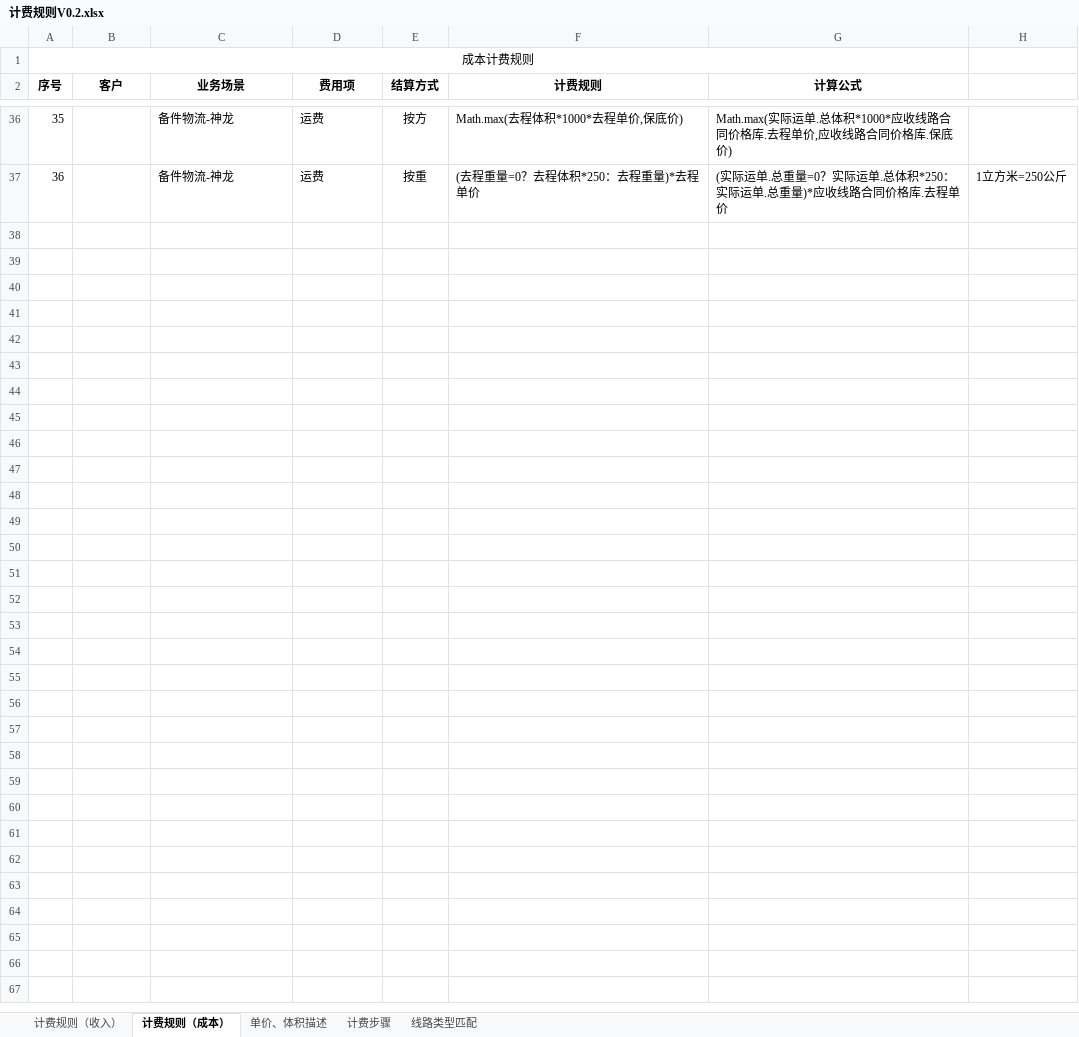
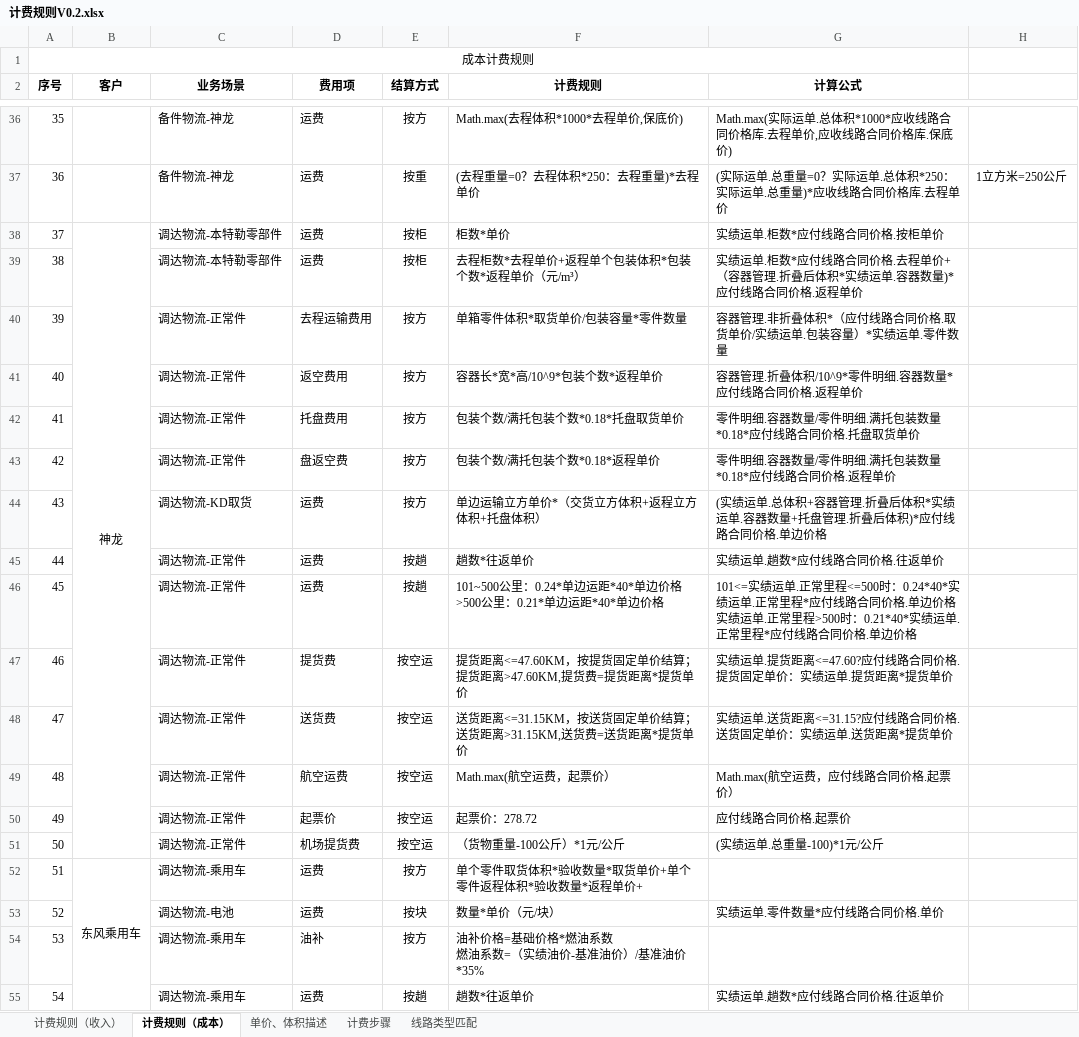
Before and after one commit to yshujun/-, an Excel workbook: 需求文档/计费规则V0.2.xlsx, sheet 计费规则（成本）, drawn as a sheet; only a part is shown, gaps mark what is left out; values as stored, in another font and other column widths than the file's, no borders; ↵ is a line break in a cell; the diff covers the shown part only; the diff names each change by its address in the sheet, - before the commit and + after, or states it on an @@ line.

```diff
--- a/需求文档/计费规则V0.2.xlsx (sheet 计费规则（成本）)
+++ b/需求文档/计费规则V0.2.xlsx (sheet 计费规则（成本）)
@@ row 38 unhidden: 37 | 神龙 | 调达物流-本特勒零部件 | 运费 | 按柜 | 柜数*单价 | 实绩运单.柜数*应付线路合同价格.按柜单价 @@
@@ row 39 unhidden: 38 |  | 调达物流-本特勒零部件 | 运费 | 按柜 | 去程柜数*去程单价+返程单个包装体积*包装个数*返程单价（元/m³） | 实绩运单.柜数*应付线路合同价格.去程单价+（容器管理.折叠后体积*实绩运单.容器数量)*应付线路合同价格.返程单价 @@
@@ row 40 unhidden: 39 |  | 调达物流-正常件 | 去程运输费用 | 按方 | 单箱零件体积*取货单价/包装容量*零件数量 | 容器管理.非折叠体积*（应付线路合同价格.取货单价/实绩运单.包装容量）*实绩运单.零件数量 @@
@@ row 41 unhidden: 40 |  | 调达物流-正常件 | 返空费用 | 按方 | 容器长*宽*高/10^9*包装个数*返程单价 | 容器管理.折叠体积/10^9*零件明细.容器数量*应付线路合同价格.返程单价 @@
@@ row 42 unhidden: 41 |  | 调达物流-正常件 | 托盘费用 | 按方 | 包装个数/满托包装个数*0.18*托盘取货单价 | 零件明细.容器数量/零件明细.满托包装数量*0.18*应付线路合同价格.托盘取货单价 @@
@@ row 43 unhidden: 42 |  | 调达物流-正常件 | 盘返空费 | 按方 | 包装个数/满托包装个数*0.18*返程单价 | 零件明细.容器数量/零件明细.满托包装数量*0.18*应付线路合同价格.返程单价 @@
@@ row 44 unhidden: 43 |  | 调达物流-KD取货 | 运费 | 按方 | 单边运输立方单价*（交货立方体积+返程立方体积+托盘体积） | (实绩运单.总体积+容器管理.折叠后体积*实绩运单.容器数量+托盘管理.折叠后体积)*应付线路合同价格.单边价格 @@
@@ row 45 unhidden: 44 |  | 调达物流-正常件 | 运费 | 按趟 | 趟数*往返单价 | 实绩运单.趟数*应付线路合同价格.往返单价 @@
@@ row 46 unhidden: 45 |  | 调达物流-正常件 | 运费 | 按趟 | 101~500公里：0.24*单边运距*40*单边价格 ↵ >500公里：0.21*单边运距*40*单边价格 | 101<=实绩运单.正常里程<=500时：0.24*40*实绩运单.正常里程*应付线路合同价格.单边价格 ↵ 实绩运单.正常里程>500时：0.21*40*实绩运单.正常里程*应付线路合同价格.单边价格 @@
@@ row 47 unhidden: 46 |  | 调达物流-正常件 | 提货费 | 按空运 | 提货距离<=47.60KM，按提货固定单价结算；提货距离>47.60KM,提货费=提货距离*提货单价 | 实绩运单.提货距离<=47.60?应付线路合同价格.提货固定单价：实绩运单.提货距离*提货单价 @@
@@ row 48 unhidden: 47 |  | 调达物流-正常件 | 送货费 | 按空运 | 送货距离<=31.15KM，按送货固定单价结算；送货距离>31.15KM,送货费=送货距离*提货单价 | 实绩运单.送货距离<=31.15?应付线路合同价格.送货固定单价：实绩运单.送货距离*提货单价 @@
@@ row 49 unhidden: 48 |  | 调达物流-正常件 | 航空运费 | 按空运 | Math.max(航空运费，起票价） | Math.max(航空运费，应付线路合同价格.起票价） @@
@@ row 50 unhidden: 49 |  | 调达物流-正常件 | 起票价 | 按空运 | 起票价：278.72 | 应付线路合同价格.起票价 @@
@@ row 51 unhidden: 50 |  | 调达物流-正常件 | 机场提货费 | 按空运 | （货物重量-100公斤）*1元/公斤 | (实绩运单.总重量-100)*1元/公斤 @@
@@ row 52 unhidden: 51 | 东风乘用车 | 调达物流-乘用车 | 运费 | 按方 | 单个零件取货体积*验收数量*取货单价+单个零件返程体积*验收数量*返程单价+ @@
@@ row 53 unhidden: 52 |  | 调达物流-电池 | 运费 | 按块 | 数量*单价（元/块） | 实绩运单.零件数量*应付线路合同价格.单价 @@
@@ row 54 unhidden: 53 |  | 调达物流-乘用车 | 油补 | 按方 | 油补价格=基础价格*燃油系数 ↵ 燃油系数=（实绩油价-基准油价）/基准油价*35% @@
@@ row 55 unhidden: 54 |  | 调达物流-乘用车 | 运费 | 按趟 | 趟数*往返单价 | 实绩运单.趟数*应付线路合同价格.往返单价 @@
```
Also changed, not shown: 17 hidden or unhidden rows elsewhere in this sheet, sheet 计费规则（收入）, 需求文档/计费单据UI设计V0.2.xlsx, 1 other file.
